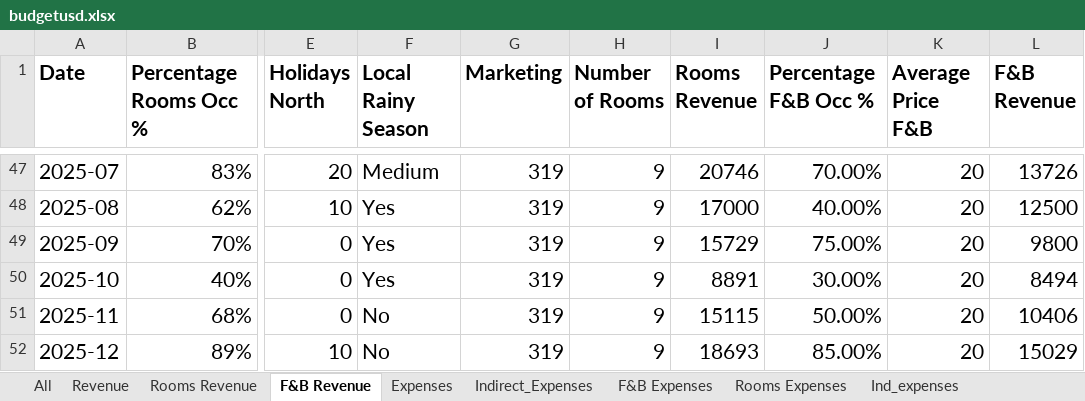
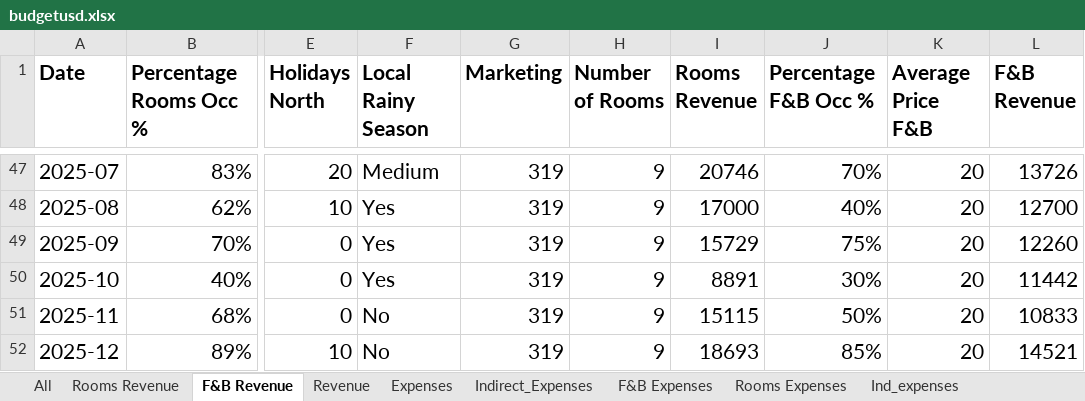
Before and after one commit to Danpr1984/hotelbudget, an Excel workbook: budgetusd.xlsx, sheet F&B Revenue, drawn as a sheet; only a part is shown, gaps mark what is left out; values as stored, in another font and other column widths than the file's, no borders; the diff covers the shown part only; the diff names each change by its address in the sheet, - before the commit and + after, or states it on an @@ line.

```diff
--- a/budgetusd.xlsx (sheet F&B Revenue)
+++ b/budgetusd.xlsx (sheet F&B Revenue)
@@ sheet tab order changed: All | Rooms Revenue | F&B Revenue | Revenue | Expenses | Indirect_Expenses | F&B Expenses | Rooms Expenses | Ind_expenses @@
-J47 (Percentage F&B Occ %): 70.00%
+J47 (Percentage F&B Occ %): 70%
-J48 (Percentage F&B Occ %): 40.00%
+J48 (Percentage F&B Occ %): 40%
-L48 (F&B Revenue): 12500
+L48 (F&B Revenue): 12700
-J49 (Percentage F&B Occ %): 75.00%
+J49 (Percentage F&B Occ %): 75%
-L49 (F&B Revenue): 9800
+L49 (F&B Revenue): 12260
-J50 (Percentage F&B Occ %): 30.00%
+J50 (Percentage F&B Occ %): 30%
-L50 (F&B Revenue): 8494
+L50 (F&B Revenue): 11442
-J51 (Percentage F&B Occ %): 50.00%
+J51 (Percentage F&B Occ %): 50%
-L51 (F&B Revenue): 10406
+L51 (F&B Revenue): 10833
-J52 (Percentage F&B Occ %): 85.00%
+J52 (Percentage F&B Occ %): 85%
-L52 (F&B Revenue): 15029
+L52 (F&B Revenue): 14521
```
Also changed, not shown: 69 edited cells and cell formats elsewhere in this sheet, sheet Expenses, sheet All, sheet Revenue, sheet F&B Expenses, sheet Indirect_Expenses, sheet Rooms Revenue, 1 more sheet, formulas that keep their value, 2 other files.
